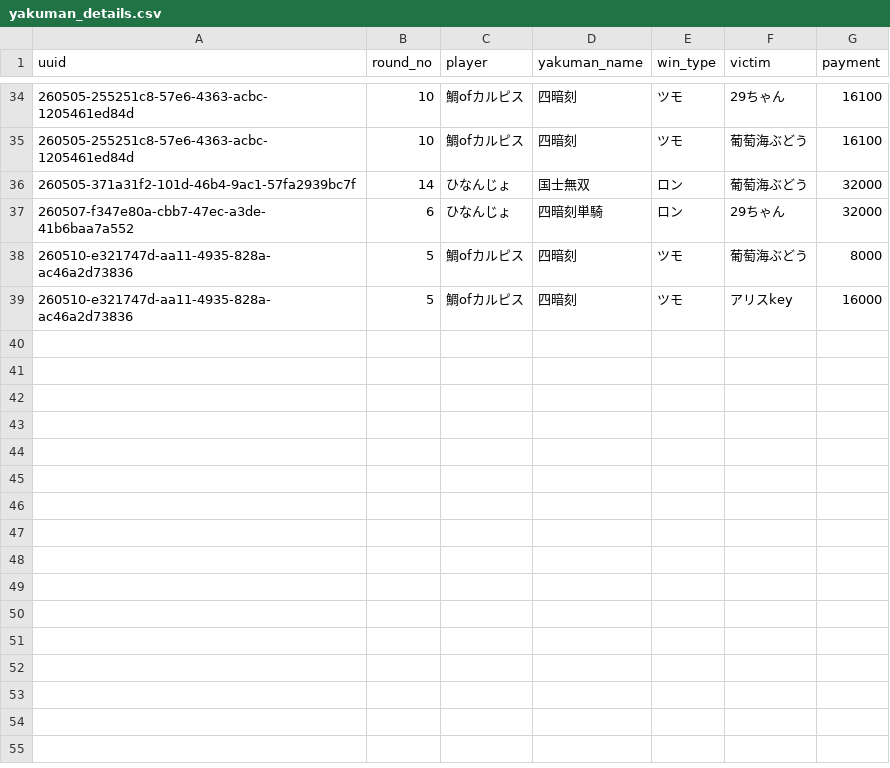
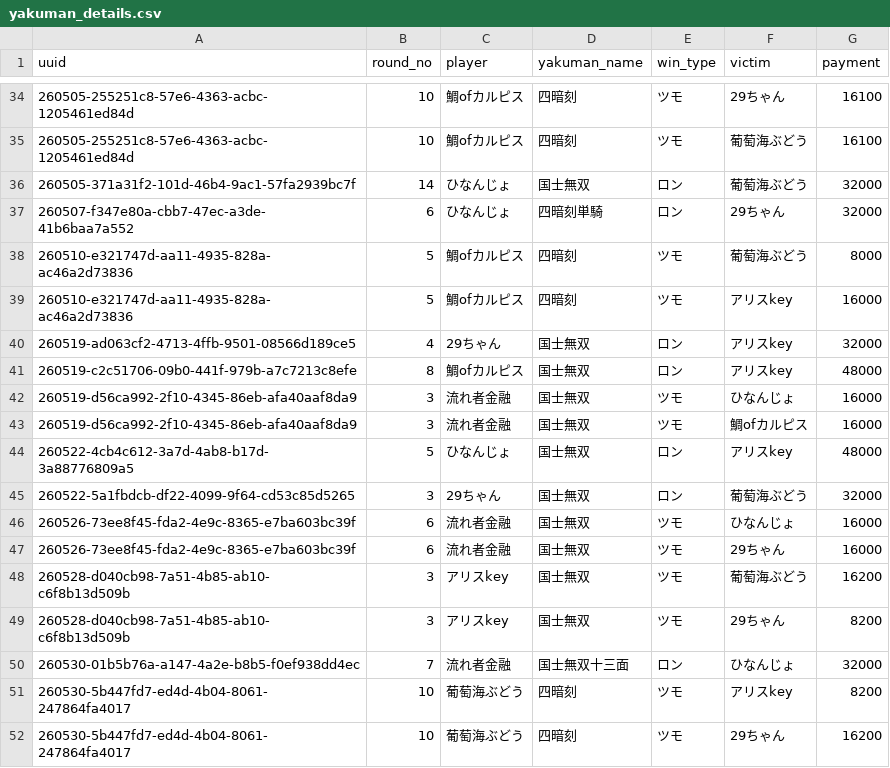
Before and after one commit to saint-chinu/majsoul-league, a CSV file: yakuman_details.csv, drawn as a sheet; only a part is shown, gaps mark what is left out; the diff names each change by its address in the sheet, - before the commit and + after, or states it on an @@ line.

```diff
--- a/yakuman_details.csv
+++ b/yakuman_details.csv
+row 40: 260519-ad063cf2-4713-4ffb-9501-08566d189ce5 | 4 | 29ちゃん | 国士無双 | ロン | アリスkey | 32000
+row 41: 260519-c2c51706-09b0-441f-979b-a7c7213c8efe | 8 | 鯛ofカルピス | 国士無双 | ロン | アリスkey | 48000
+row 42: 260519-d56ca992-2f10-4345-86eb-afa40aaf8da9 | 3 | 流れ者金融 | 国士無双 | ツモ | ひなんじょ | 16000
+row 43: 260519-d56ca992-2f10-4345-86eb-afa40aaf8da9 | 3 | 流れ者金融 | 国士無双 | ツモ | 鯛ofカルピス | 16000
+row 44: 260522-4cb4c612-3a7d-4ab8-b17d-3a88776809a5 | 5 | ひなんじょ | 国士無双 | ロン | アリスkey | 48000
+row 45: 260522-5a1fbdcb-df22-4099-9f64-cd53c85d5265 | 3 | 29ちゃん | 国士無双 | ロン | 葡萄海ぶどう | 32000
+row 46: 260526-73ee8f45-fda2-4e9c-8365-e7ba603bc39f | 6 | 流れ者金融 | 国士無双 | ツモ | ひなんじょ | 16000
+row 47: 260526-73ee8f45-fda2-4e9c-8365-e7ba603bc39f | 6 | 流れ者金融 | 国士無双 | ツモ | 29ちゃん | 16000
+row 48: 260528-d040cb98-7a51-4b85-ab10-c6f8b13d509b | 3 | アリスkey | 国士無双 | ツモ | 葡萄海ぶどう | 16200
+row 49: 260528-d040cb98-7a51-4b85-ab10-c6f8b13d509b | 3 | アリスkey | 国士無双 | ツモ | 29ちゃん | 8200
+row 50: 260530-01b5b76a-a147-4a2e-b8b5-f0ef938dd4ec | 7 | 流れ者金融 | 国士無双十三面 | ロン | ひなんじょ | 32000
+row 51: 260530-5b447fd7-ed4d-4b04-8061-247864fa4017 | 10 | 葡萄海ぶどう | 四暗刻 | ツモ | アリスkey | 8200
+row 52: 260530-5b447fd7-ed4d-4b04-8061-247864fa4017 | 10 | 葡萄海ぶどう | 四暗刻 | ツモ | 29ちゃん | 16200
```
Also changed, not shown: summary.csv, yakuman_summary.csv, 2 other files.
